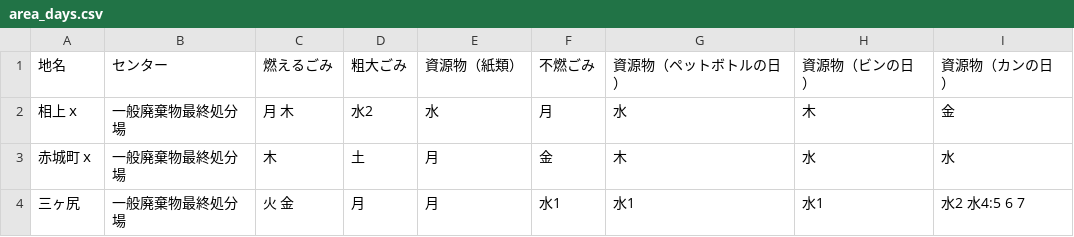
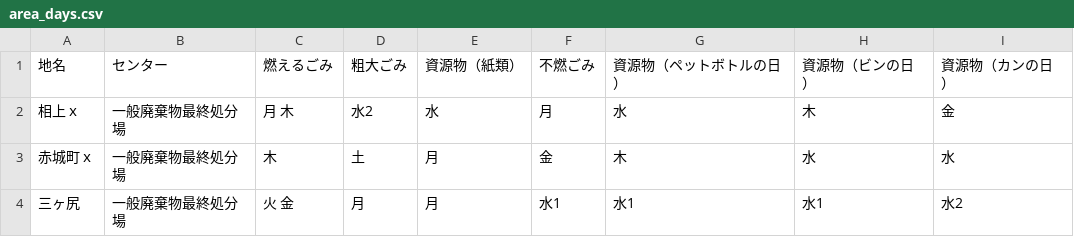
Before and after one commit to codeforkanazawa-org/5374, a CSV file: data/area_days.csv, drawn as a sheet.

Commit message:
Update area_days.csv

```diff
--- a/data/area_days.csv
+++ b/data/area_days.csv
@@ -3,2 +3,2 @@
 赤城町ｘ,一般廃棄物最終処分場,木,土,月,金,木,水,水
-三ヶ尻,一般廃棄物最終処分場,火 金,月,月,水1,水1,水1,水2 水4:5 6 7
+三ヶ尻,一般廃棄物最終処分場,火 金,月,月,水1,水1,水1,水2
```
